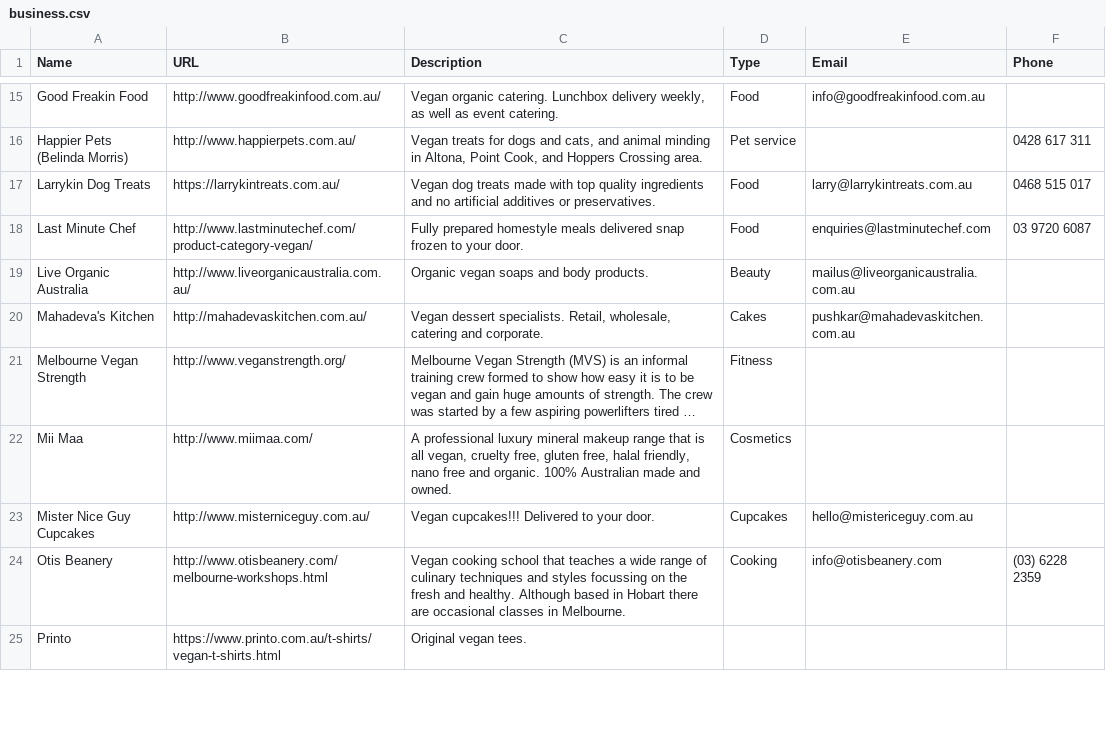
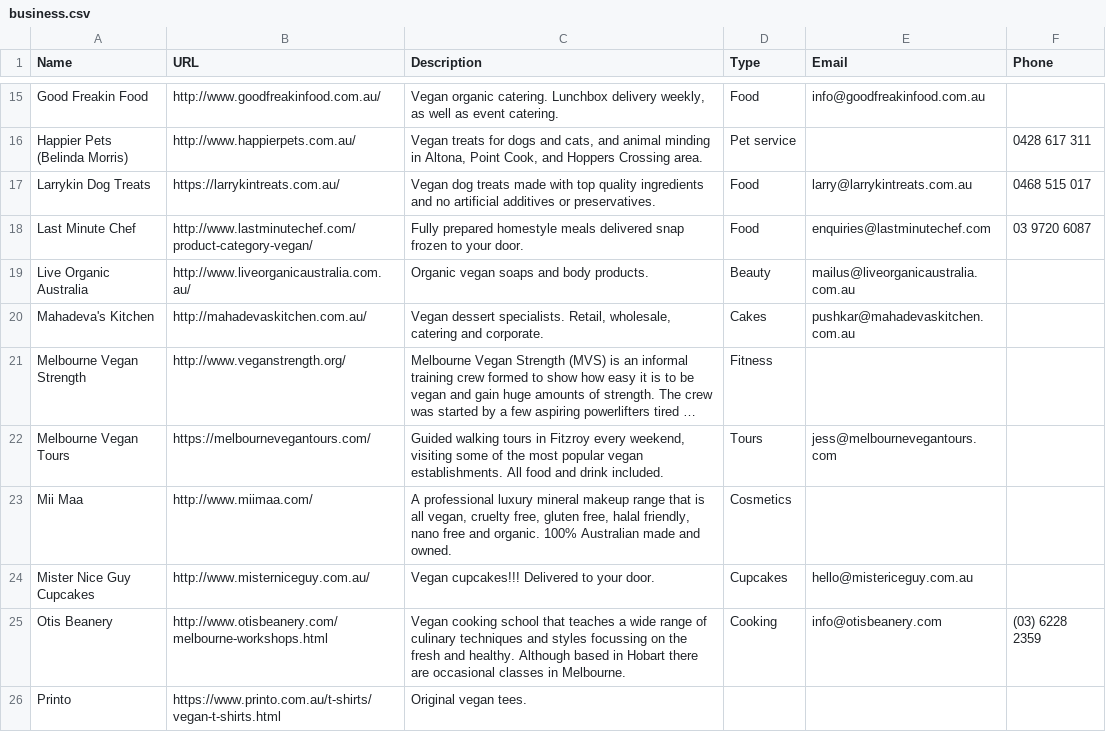
Before and after one commit to xaviershay/veganmelb, a CSV file: data/business.csv, drawn as a sheet; only a part is shown, gaps mark what is left out; long unchanged cells end in …; the diff names each change by its address in the sheet, - before the commit and + after, or states it on an @@ line.

Commit message:
Add vegan shack and melbourne vegan tours

```diff
--- a/data/business.csv
+++ b/data/business.csv
+row 22: Melbourne Vegan Tours | https://melbournevegantours.com/ | Guided walking tours in Fitzroy every weekend, visiting some of the most popular vegan establishments. All food and drink included. | Tours | jess@melbournevegantours.com
```
Also changed, not shown: 2 other files.
